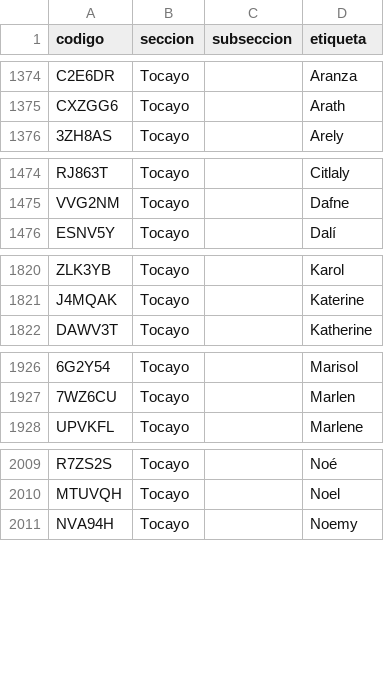
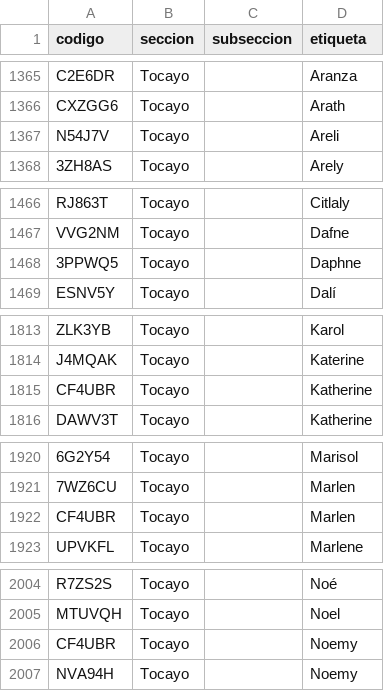
Before and after one commit to chequezeki/espacio-unam-codigos, a CSV file: datos/codigos-doc.csv, drawn as a sheet; only a part is shown, gaps mark what is left out; the diff covers the shown part only; the diff names each change by its address in the sheet, - before the commit and + after, or states it on an @@ line.

```diff
--- a/datos/codigos-doc.csv
+++ b/datos/codigos-doc.csv
+row 1367: N54J7V | Tocayo |  | Areli
+row 1468: 3PPWQ5 | Tocayo |  | Daphne
+row 1815: CF4UBR | Tocayo |  | Katherine
+row 1922: CF4UBR | Tocayo |  | Marlen
+row 2006: CF4UBR | Tocayo |  | Noemy
```
Also changed, not shown: 22 added rows, 16 removed rows and 2 edited cells elsewhere in this file, 12 other files.
